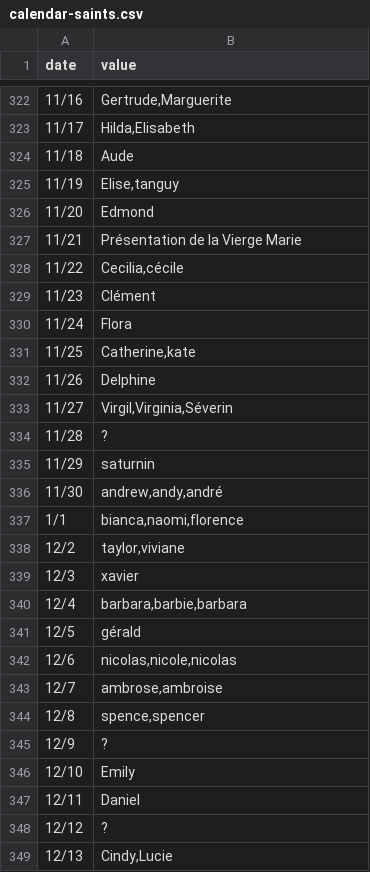
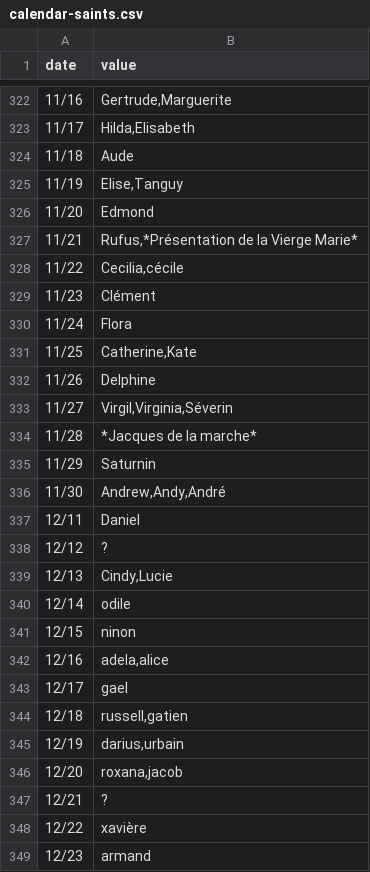
Before and after one commit to kalemena/ti-dhome, a CSV file: src/tidhome/data/daily-events/calendar-saints.csv, drawn as a sheet; only a part is shown, gaps mark what is left out; the shorter side is filled out with more unchanged rows; the diff covers the shown part only.

Commit message:
Saints novembre

```diff
--- a/src/tidhome/data/daily-events/calendar-saints.csv
+++ b/src/tidhome/data/daily-events/calendar-saints.csv
@@ -324,5 +324,5 @@
 "11/18","Aude"
-"11/19","Elise,tanguy"
+"11/19","Elise,Tanguy"
 "11/20","Edmond"
-"11/21","Présentation de la Vierge Marie"
+"11/21","Rufus,*Présentation de la Vierge Marie*"
 "11/22","Cecilia,cécile"
@@ -330,18 +330,8 @@
 "11/24","Flora"
-"11/25","Catherine,kate"
+"11/25","Catherine,Kate"
 "11/26","Delphine"
 "11/27","Virgil,Virginia,Séverin"
-"11/28","?"
-"11/29","saturnin"
-"11/30","andrew,andy,andré"
-"1/1","bianca,naomi,florence"
-"12/2","taylor,viviane"
-"12/3","xavier"
-"12/4","barbara,barbie,barbara"
-"12/5","gérald"
-"12/6","nicolas,nicole,nicolas"
-"12/7","ambrose,ambroise"
-"12/8","spence,spencer"
-"12/9","?"
-"12/10","Emily"
+"11/28","*Jacques de la marche*"
+"11/29","Saturnin"
+"11/30","Andrew,Andy,André"
 "12/11","Daniel"
```
Also changed, not shown: 11 edited cells elsewhere in this file.
